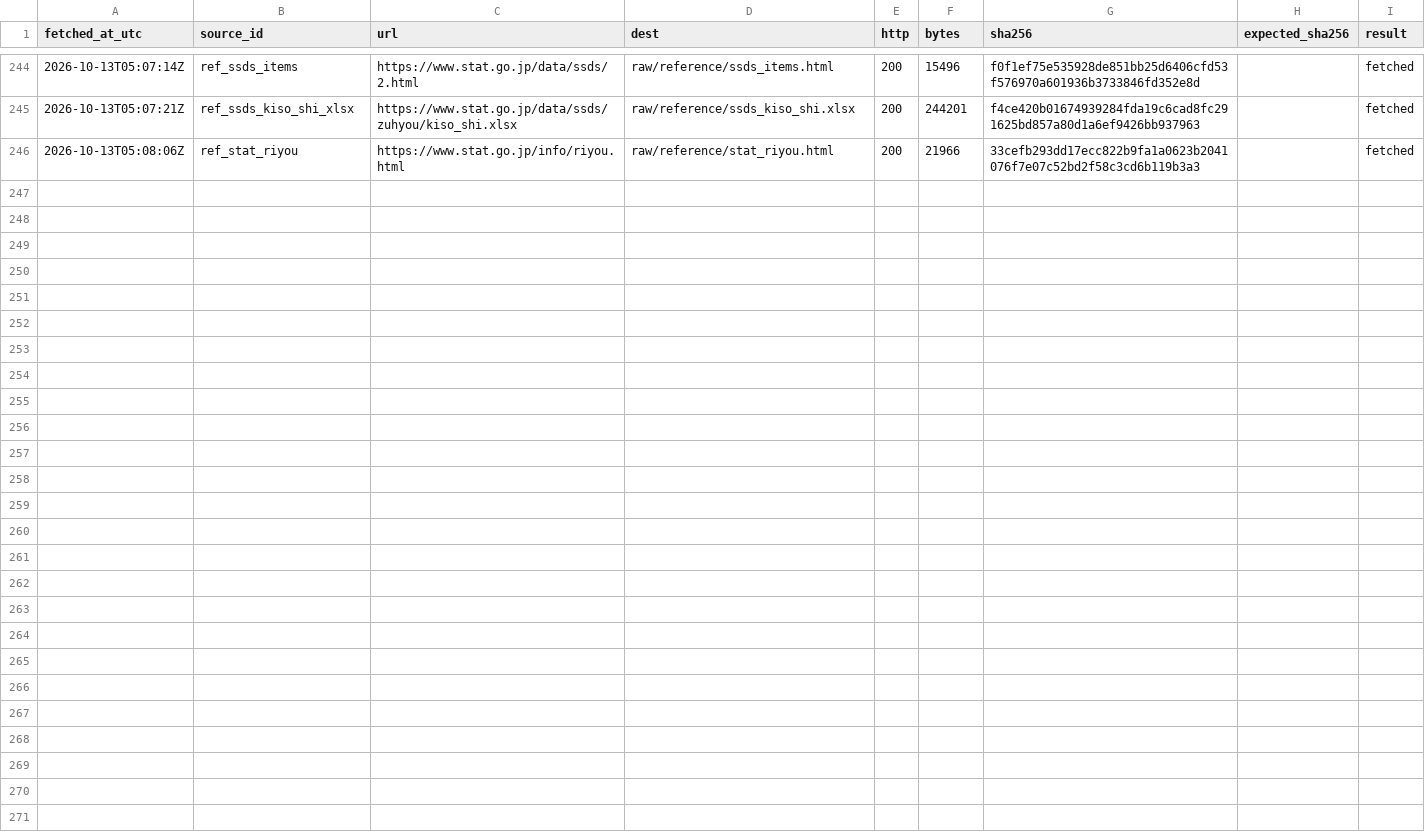
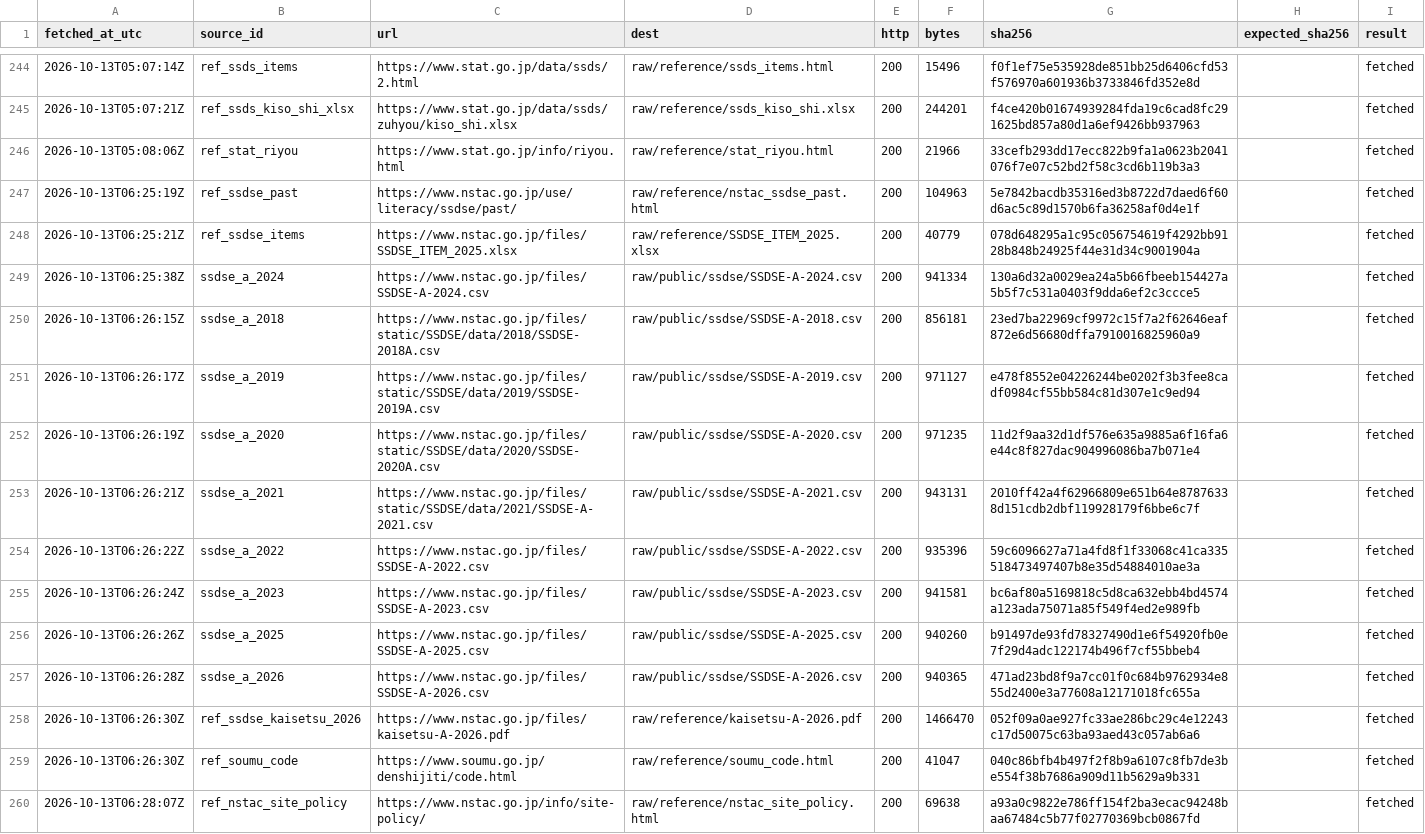
Before and after one commit to hamaguti0000/nagasaki-platform, a CSV file: manifest/fetch_log.csv, drawn as a sheet; only a part is shown, gaps mark what is left out.

```diff
--- a/manifest/fetch_log.csv
+++ b/manifest/fetch_log.csv
@@ -246 +246,15 @@ fetched_at_utc,source_id,url,dest,http,bytes,sha256,expected_sha256,result
 2026-10-13T05:08:06Z,ref_stat_riyou,https://www.stat.go.jp/info/riyou.html,raw/reference/stat_riyou.html,200,21966,33cefb293dd17ecc822b9fa1a0623b2041076f7e07c52bd2f58c3cd6b119b3a3,,fetched
+2026-10-13T06:25:19Z,ref_ssdse_past,https://www.nstac.go.jp/use/literacy/ssdse/past/,raw/reference/nstac_ssdse_past.html,200,104963,5e7842bacdb35316ed3b8722d7daed6f60d6ac5c89d1570b6fa36258af0d4e1f,,fetched
+2026-10-13T06:25:21Z,ref_ssdse_items,https://www.nstac.go.jp/files/SSDSE_ITEM_2025.xlsx,raw/reference/SSDSE_ITEM_2025.xlsx,200,40779,078d648295a1c95c056754619f4292bb9128b848b24925f44e31d34c9001904a,,fetched
+2026-10-13T06:25:38Z,ssdse_a_2024,https://www.nstac.go.jp/files/SSDSE-A-2024.csv,raw/public/ssdse/SSDSE-A-2024.csv,200,941334,130a6d32a0029ea24a5b66fbeeb154427a5b5f7c531a0403f9dda6ef2c3ccce5,,fetched
+2026-10-13T06:26:15Z,ssdse_a_2018,https://www.nstac.go.jp/files/static/SSDSE/data/2018/SSDSE-2018A.csv,raw/public/ssdse/SSDSE-A-2018.csv,200,856181,23ed7ba22969cf9972c15f7a2f62646eaf872e6d56680dffa7910016825960a9,,fetched
+2026-10-13T06:26:17Z,ssdse_a_2019,https://www.nstac.go.jp/files/static/SSDSE/data/2019/SSDSE-2019A.csv,raw/public/ssdse/SSDSE-A-2019.csv,200,971127,e478f8552e04226244be0202f3b3fee8cadf0984cf55bb584c81d307e1c9ed94,,fetched
+2026-10-13T06:26:19Z,ssdse_a_2020,https://www.nstac.go.jp/files/static/SSDSE/data/2020/SSDSE-2020A.csv,raw/public/ssdse/SSDSE-A-2020.csv,200,971235,11d2f9aa32d1df576e635a9885a6f16fa6e44c8f827dac904996086ba7b071e4,,fetched
+2026-10-13T06:26:21Z,ssdse_a_2021,https://www.nstac.go.jp/files/static/SSDSE/data/2021/SSDSE-A-2021.csv,raw/public/ssdse/SSDSE-A-2021.csv,200,943131,2010ff42a4f62966809e651b64e87876338d151cdb2dbf119928179f6bbe6c7f,,fetched
+2026-10-13T06:26:22Z,ssdse_a_2022,https://www.nstac.go.jp/files/SSDSE-A-2022.csv,raw/public/ssdse/SSDSE-A-2022.csv,200,935396,59c6096627a71a4fd8f1f33068c41ca335518473497407b8e35d54884010ae3a,,fetched
+2026-10-13T06:26:24Z,ssdse_a_2023,https://www.nstac.go.jp/files/SSDSE-A-2023.csv,raw/public/ssdse/SSDSE-A-2023.csv,200,941581,bc6af80a5169818c5d8ca632ebb4bd4574a123ada75071a85f549f4ed2e989fb,,fetched
+2026-10-13T06:26:26Z,ssdse_a_2025,https://www.nstac.go.jp/files/SSDSE-A-2025.csv,raw/public/ssdse/SSDSE-A-2025.csv,200,940260,b91497de93fd78327490d1e6f54920fb0e7f29d4adc122174b496f7cf55bbeb4,,fetched
+2026-10-13T06:26:28Z,ssdse_a_2026,https://www.nstac.go.jp/files/SSDSE-A-2026.csv,raw/public/ssdse/SSDSE-A-2026.csv,200,940365,471ad23bd8f9a7cc01f0c684b9762934e855d2400e3a77608a12171018fc655a,,fetched
+2026-10-13T06:26:30Z,ref_ssdse_kaisetsu_2026,https://www.nstac.go.jp/files/kaisetsu-A-2026.pdf,raw/reference/kaisetsu-A-2026.pdf,200,1466470,052f09a0ae927fc33ae286bc29c4e12243c17d50075c63ba93aed43c057ab6a6,,fetched
+2026-10-13T06:26:30Z,ref_soumu_code,https://www.soumu.go.jp/denshijiti/code.html,raw/reference/soumu_code.html,200,41047,040c86bfb4b497f2f8b9a6107c8fb7de3be554f38b7686a909d11b5629a9b331,,fetched
+2026-10-13T06:28:07Z,ref_nstac_site_policy,https://www.nstac.go.jp/info/site-policy/,raw/reference/nstac_site_policy.html,200,69638,a93a0c9822e786ff154f2ba3ecac94248baa67484c5b77f02770369bcb0867fd,,fetched
```
Also changed, not shown: config/sources.csv, config/terms_quotes.csv, 44 other files.
